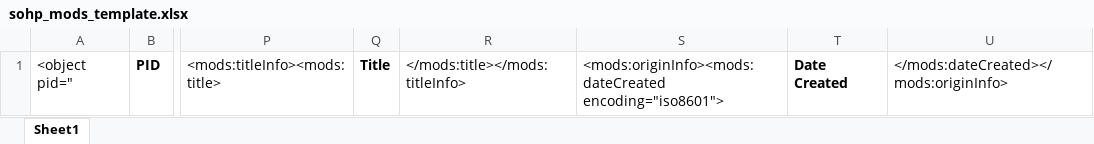
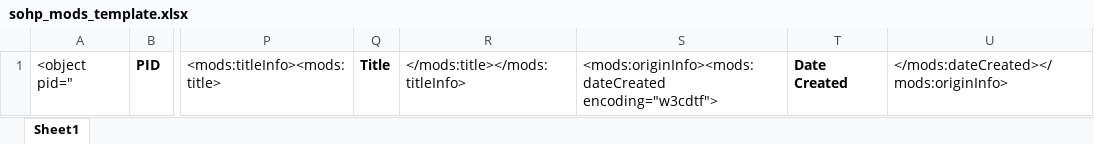
Before and after one commit to UNC-Libraries/Metadata-Miscellany, an Excel workbook: DCR_MODS_templates/ExceltoMODSWF/sohp_mods_template.xlsx, sheet Sheet1, drawn as a sheet; only a part is shown, gaps mark what is left out; values as stored, in another font and other column widths than the file's, no borders; the diff names each change by its address in the sheet, - before the commit and + after, or states it on an @@ line.

Commit message:
update sohp date encoding in spreadsheet template

```diff
--- a/DCR_MODS_templates/ExceltoMODSWF/sohp_mods_template.xlsx (sheet Sheet1)
+++ b/DCR_MODS_templates/ExceltoMODSWF/sohp_mods_template.xlsx (sheet Sheet1)
-S1: <mods:originInfo><mods:dateCreated encoding="iso8601">
+S1: <mods:originInfo><mods:dateCreated encoding="w3cdtf">
```
